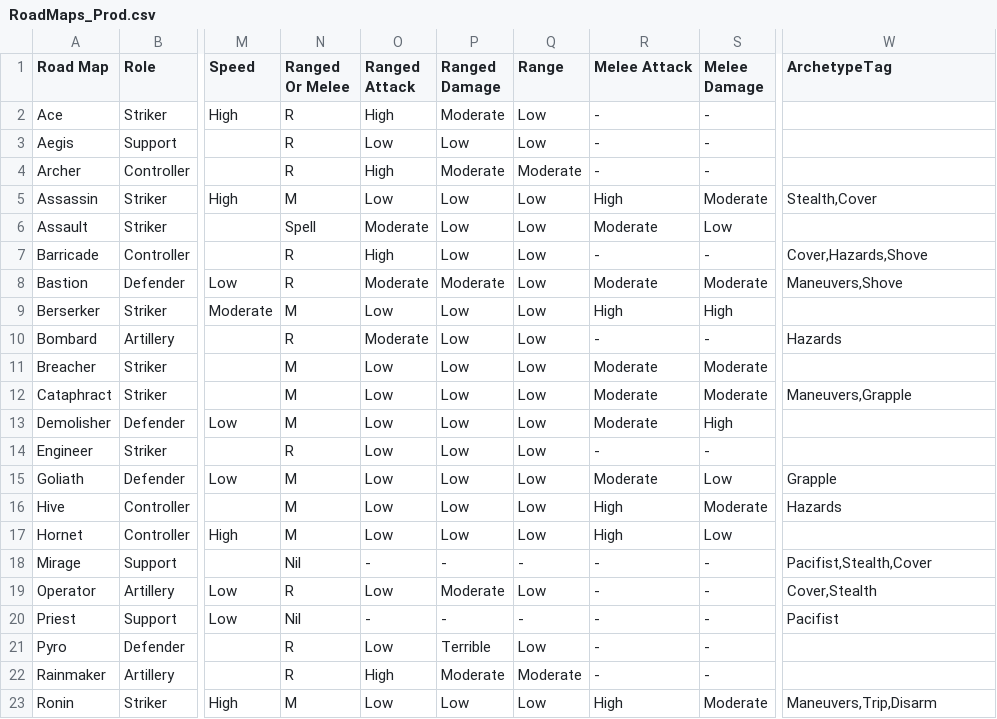
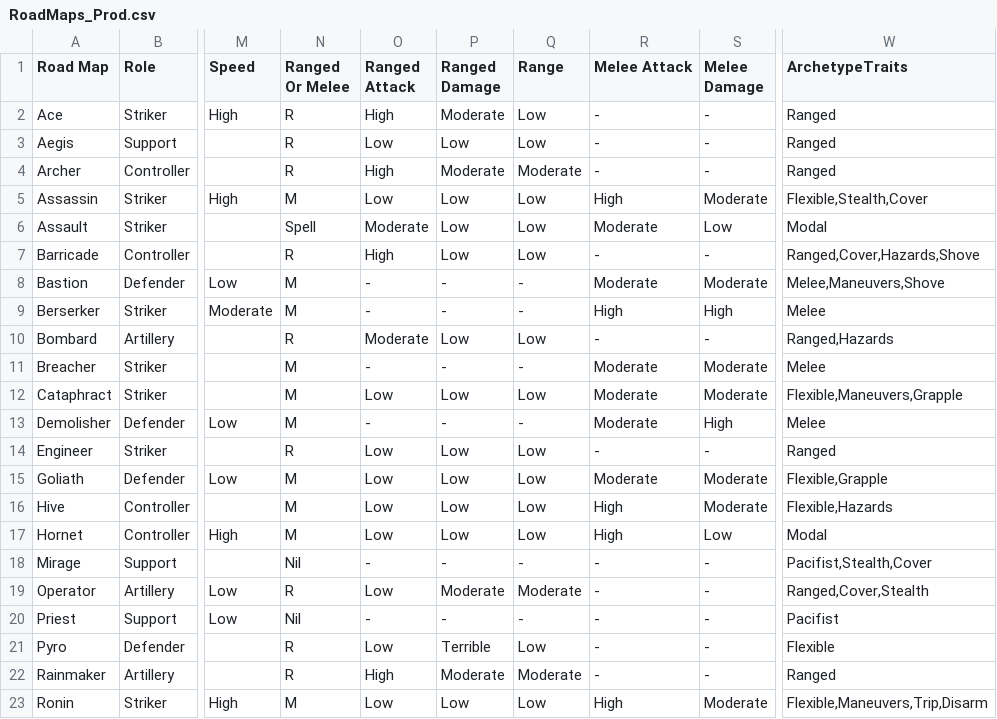
Before and after one commit to ThanksSkeleton/pf2ma, a CSV file: csv/RoadMaps_Prod.csv, drawn as a sheet; only a part is shown, gaps mark what is left out; the diff covers the shown part only; the diff names each change by its address in the sheet, - before the commit and + after, or states it on an @@ line.

```diff
--- a/csv/RoadMaps_Prod.csv
+++ b/csv/RoadMaps_Prod.csv
-W1: ArchetypeTag
+W1: ArchetypeTraits
-W2:W4 (ArchetypeTraits): (empty)
+W2:W4 (ArchetypeTraits): Ranged
-W5 (ArchetypeTraits): Stealth,Cover
+W5 (ArchetypeTraits): Flexible,Stealth,Cover
-W6 (ArchetypeTraits): (empty)
+W6 (ArchetypeTraits): Modal
-W7 (ArchetypeTraits): Cover,Hazards,Shove
+W7 (ArchetypeTraits): Ranged,Cover,Hazards,Shove
-N8 (Ranged Or Melee): R
+N8 (Ranged Or Melee): M
-O8 (Ranged Attack): Moderate
+O8 (Ranged Attack): -
-P8 (Ranged Damage): Moderate
+P8 (Ranged Damage): -
-Q8:Q9 (Range): Low
+Q8:Q9 (Range): -
-W8 (ArchetypeTraits): Maneuvers,Shove
+W8 (ArchetypeTraits): Melee,Maneuvers,Shove
-O9 (Ranged Attack): Low
+O9 (Ranged Attack): -
-P9 (Ranged Damage): Low
+P9 (Ranged Damage): -
-W9 (ArchetypeTraits): (empty)
+W9 (ArchetypeTraits): Melee
-W10 (ArchetypeTraits): Hazards
+W10 (ArchetypeTraits): Ranged,Hazards
-O11 (Ranged Attack): Low
+O11 (Ranged Attack): -
-P11 (Ranged Damage): Low
+P11 (Ranged Damage): -
-Q11 (Range): Low
+Q11 (Range): -
-W11 (ArchetypeTraits): (empty)
+W11 (ArchetypeTraits): Melee
-W12 (ArchetypeTraits): Maneuvers,Grapple
+W12 (ArchetypeTraits): Flexible,Maneuvers,Grapple
-O13 (Ranged Attack): Low
+O13 (Ranged Attack): -
-P13 (Ranged Damage): Low
+P13 (Ranged Damage): -
-Q13 (Range): Low
+Q13 (Range): -
-W13 (ArchetypeTraits): (empty)
+W13 (ArchetypeTraits): Melee
-W14 (ArchetypeTraits): (empty)
+W14 (ArchetypeTraits): Ranged
-S15 (Melee Damage): Low
+S15 (Melee Damage): Moderate
-W15 (ArchetypeTraits): Grapple
+W15 (ArchetypeTraits): Flexible,Grapple
-W16 (ArchetypeTraits): Hazards
+W16 (ArchetypeTraits): Flexible,Hazards
-W17 (ArchetypeTraits): (empty)
+W17 (ArchetypeTraits): Modal
-Q19 (Range): Low
+Q19 (Range): Moderate
-W19 (ArchetypeTraits): Cover,Stealth
+W19 (ArchetypeTraits): Ranged,Cover,Stealth
-W21 (ArchetypeTraits): (empty)
+W21 (ArchetypeTraits): Flexible
-W22 (ArchetypeTraits): (empty)
+W22 (ArchetypeTraits): Ranged
-W23 (ArchetypeTraits): Maneuvers,Trip,Disarm
+W23 (ArchetypeTraits): Flexible,Maneuvers,Trip,Disarm
```
Also changed, not shown: 10 edited cells elsewhere in this file, csv/TacticsAndDescription.csv, csv/all-abilites.csv, 9 other files.
